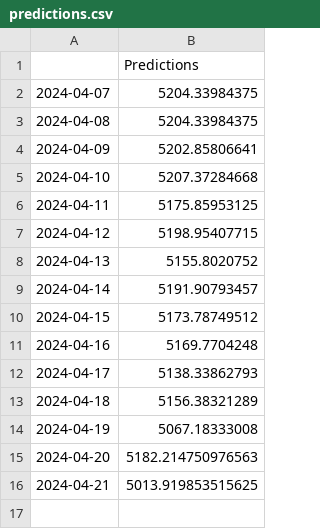
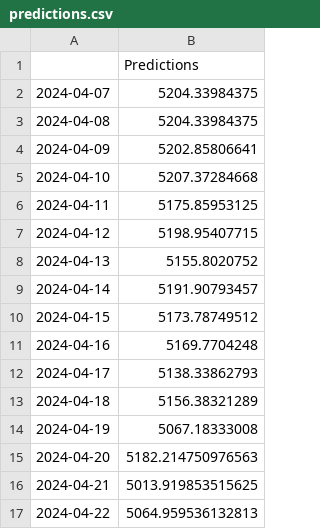
Before and after one commit to matebmx/Stock-Market-Sentiment-Analysis, a CSV file: predictions.csv, drawn as a sheet; the diff names each change by its address in the sheet, - before the commit and + after, or states it on an @@ line.

```diff
--- a/predictions.csv
+++ b/predictions.csv
+row 17: 2024-04-22 | 5064.959536132813
```
Also changed, not shown: daily_data.csv, 2 other files.
